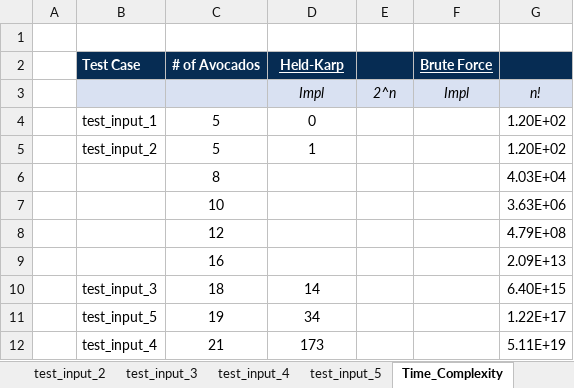
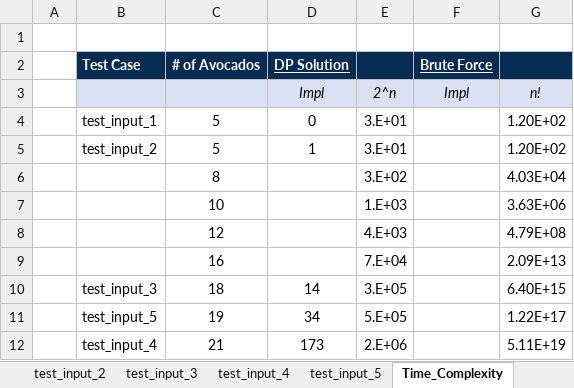
Before and after one commit to sheilsarda/SDE_Interview_Prep, an Excel workbook: Navigation/Test_cases_playground.xlsx, sheet Time_Complexity, drawn as a sheet; values as stored, in another font and other column widths than the file's, no borders; charts and pictures not drawn; the diff names each change by its address in the sheet, - before the commit and + after, or states it on an @@ line.

```diff
--- a/Navigation/Test_cases_playground.xlsx (sheet Time_Complexity)
+++ b/Navigation/Test_cases_playground.xlsx (sheet Time_Complexity)
-D2: Held-Karp
+D2: DP Solution
-E4:E5: (empty)
+E4:E5: 3.E+01
-E6: (empty)
+E6: 3.E+02
-E7: (empty)
+E7: 1.E+03
-E8: (empty)
+E8: 4.E+03
-E9: (empty)
+E9: 7.E+04
-E10: (empty)
+E10: 3.E+05
-E11: (empty)
+E11: 5.E+05
-E12: (empty)
+E12: 2.E+06
```
Also changed, not shown: charts or pictures, 1 other file.
